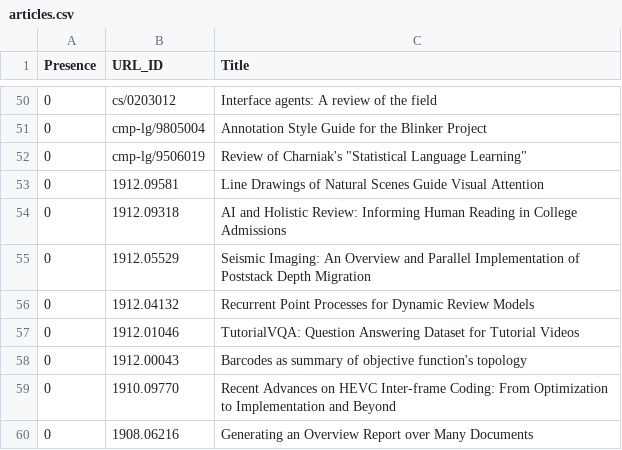
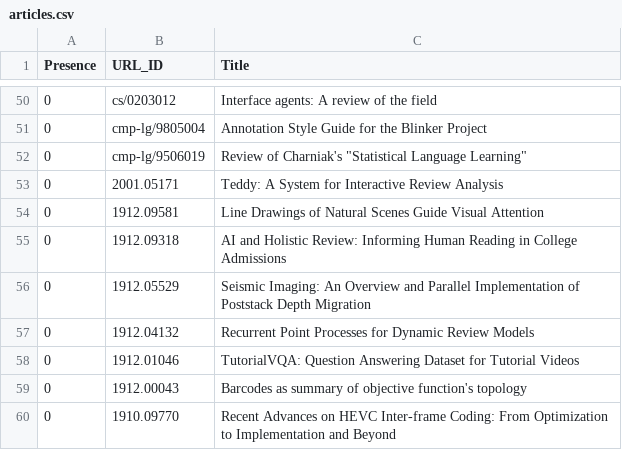
Before and after one commit to ml-feeds/arxiv-ml-reviews, a CSV file: arxivmlrev/_config/articles.csv, drawn as a sheet; only a part is shown, gaps mark what is left out; the shorter side is filled out with more unchanged rows.

Commit message:
Blacklist 2001.05171

```diff
--- a/arxivmlrev/_config/articles.csv
+++ b/arxivmlrev/_config/articles.csv
@@ -52,2 +52,3 @@ Presence,URL_ID,Title
 0,cmp-lg/9506019,"Review of Charniak's ""Statistical Language Learning"""
+0,2001.05171,Teddy: A System for Interactive Review Analysis
 0,1912.09581,Line Drawings of Natural Scenes Guide Visual Attention
```
